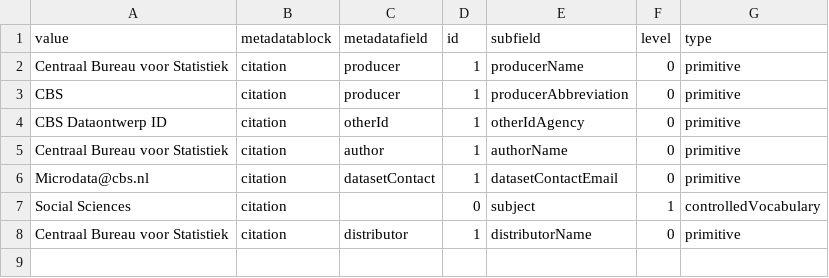
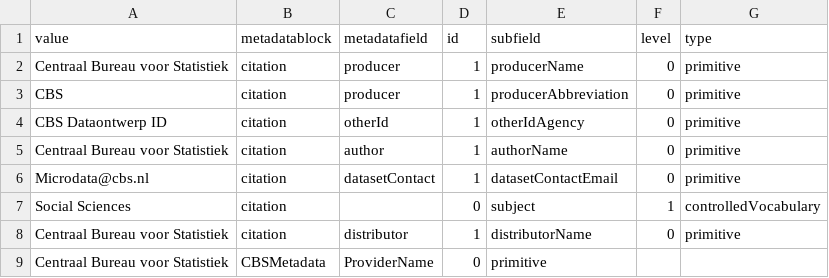
Before and after one commit to LauraHuisintveld/semaf-client, a CSV file: semantic-mappings/cbs_default_fields.csv, drawn as a sheet.

Commit message:
Update cbs_default_fields.csv

```diff
--- a/semantic-mappings/cbs_default_fields.csv
+++ b/semantic-mappings/cbs_default_fields.csv
@@ -8 +8,2 @@ value,metadatablock,metadatafield,id,subfield,level,type
 "Centraal Bureau voor Statistiek",citation,distributor,1,distributorName,0,primitive
+"Centraal Bureau voor Statistiek",CBSMetadata,ProviderName,0,primitive
```
